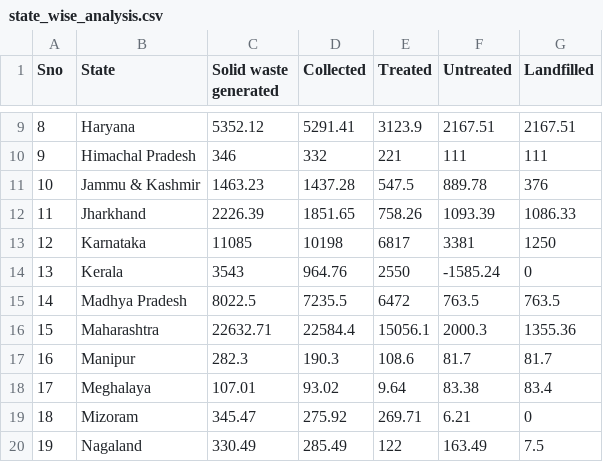
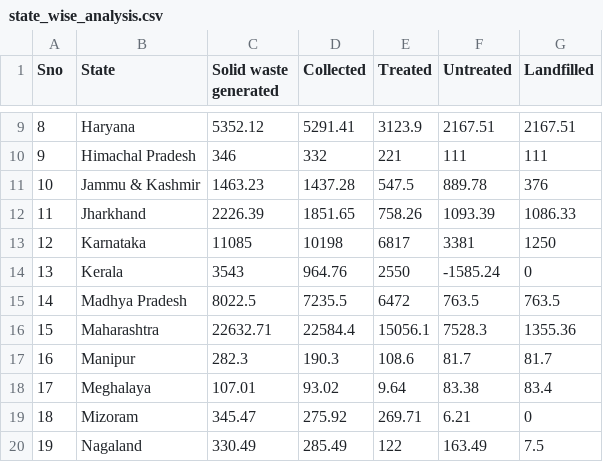
Before and after one commit to Hari-1903/Recylink, a CSV file: public/data/state_wise_analysis.csv, drawn as a sheet; only a part is shown, gaps mark what is left out.

Commit message:
Chore : Minor Changes in DataAnalytics page

```diff
--- a/public/data/state_wise_analysis.csv
+++ b/public/data/state_wise_analysis.csv
@@ -15,3 +15,3 @@ Sno,State,Solid waste generated,Collected,Treated,Untreated,Landfilled
 14,Madhya Pradesh,8022.5,7235.5,6472,763.5,763.5
-15,Maharashtra,22632.71,22584.4,15056.1,2000.3,1355.36
+15,Maharashtra,22632.71,22584.4,15056.1,7528.3,1355.36
 16,Manipur,282.3,190.3,108.6,81.7,81.7
```
Also changed, not shown: 1 other file.
